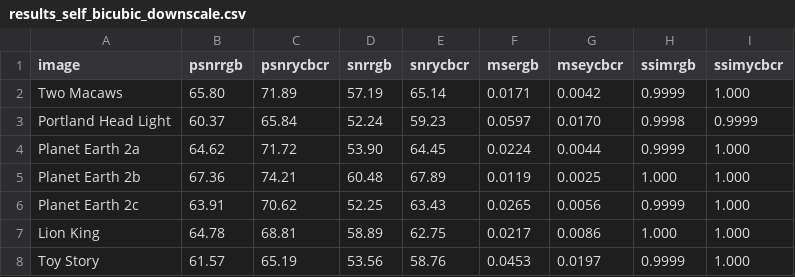
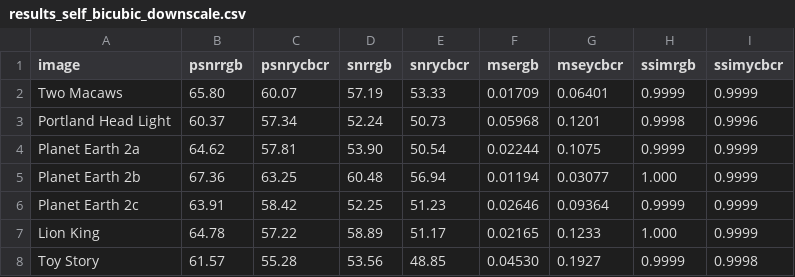
Before and after one commit to thoste/matlab-scaler, a CSV file: results/results_self_bicubic_downscale.csv, drawn as a sheet; only a part is shown; the diff covers the shown part only.

```diff
--- a/results/results_self_bicubic_downscale.csv
+++ b/results/results_self_bicubic_downscale.csv
@@ -1,8 +1,8 @@
 image,psnrrgb,psnrycbcr,snrrgb,snrycbcr,msergb,mseycbcr,ssimrgb,ssimycbcr
-Two Macaws,65.80,71.89,57.19,65.14,0.0171,0.0042,0.9999,1.000
-Portland Head Light,60.37,65.84,52.24,59.23,0.0597,0.0170,0.9998,0.9999
-Planet Earth 2a,64.62,71.72,53.90,64.45,0.0224,0.0044,0.9999,1.000
-Planet Earth 2b,67.36,74.21,60.48,67.89,0.0119,0.0025,1.000,1.000
-Planet Earth 2c,63.91,70.62,52.25,63.43,0.0265,0.0056,0.9999,1.000
-Lion King,64.78,68.81,58.89,62.75,0.0217,0.0086,1.000,1.000
-Toy Story,61.57,65.19,53.56,58.76,0.0453,0.0197,0.9999,1.000
+Two Macaws,65.80,60.07,57.19,53.33,0.01709,0.06401,0.9999,0.9999
+Portland Head Light,60.37,57.34,52.24,50.73,0.05968,0.1201,0.9998,0.9996
+Planet Earth 2a,64.62,57.81,53.90,50.54,0.02244,0.1075,0.9999,0.9999
+Planet Earth 2b,67.36,63.25,60.48,56.94,0.01194,0.03077,1.000,0.9999
+Planet Earth 2c,63.91,58.42,52.25,51.23,0.02646,0.09364,0.9999,0.9999
+Lion King,64.78,57.22,58.89,51.17,0.02165,0.1233,1.000,0.9999
+Toy Story,61.57,55.28,53.56,48.85,0.04530,0.1927,0.9999,0.9998
```
Also changed, not shown: 10 edited cells elsewhere in this file, results/results_self_bicubic_upscale.csv, results/results_self_bilinear_downscale.csv, 7 other files.
